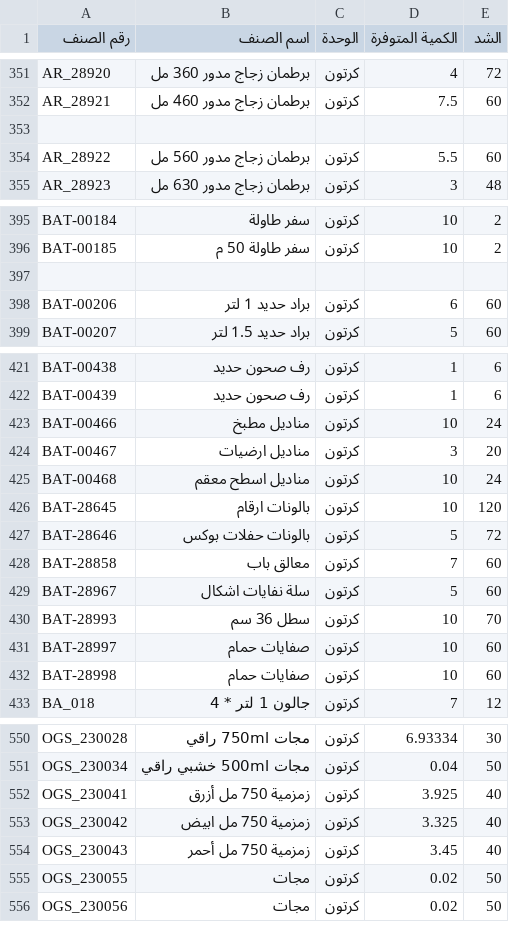
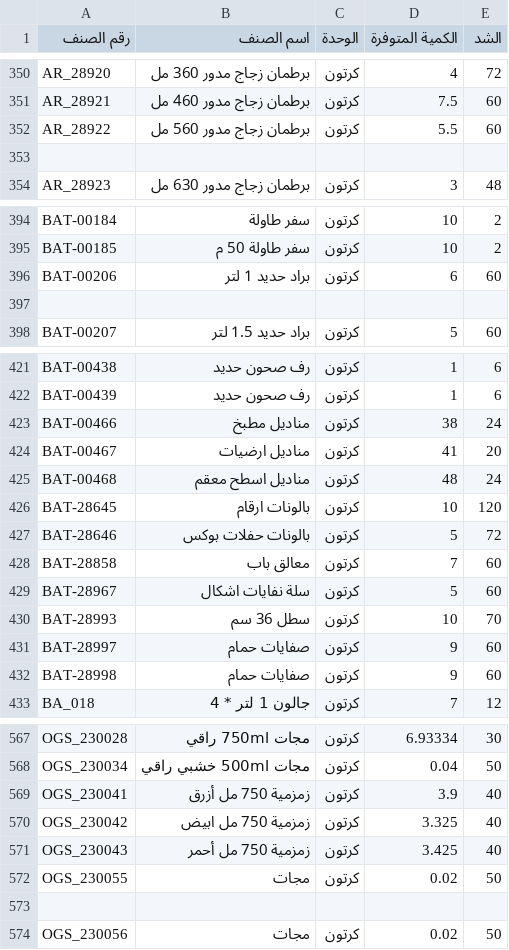
Before and after one commit to al-hzmi/inventory-system, a TSV file: data/riyadh.tsv, drawn as a sheet; only a part is shown, gaps mark what is left out; the diff covers the shown part only.

```diff
--- a/data/riyadh.tsv
+++ b/data/riyadh.tsv
@@ -352,4 +351,4 @@ AR_28920	برطمان زجاج مدور 360 مل	كرتون	4	72
 AR_28921	برطمان زجاج مدور 460 مل	كرتون	7.5	60			
+AR_28922	برطمان زجاج مدور 560 مل	كرتون	5.5	60			
 							
-AR_28922	برطمان زجاج مدور 560 مل	كرتون	5.5	60			
 AR_28923	برطمان زجاج مدور 630 مل	كرتون	3	48			
@@ -396,4 +395,4 @@ BAT-00184	سفر طاولة	كرتون	10	2
 BAT-00185	سفر طاولة 50 م	كرتون	10	2			
+BAT-00206	براد حديد 1 لتر	كرتون	6	60			
 							
-BAT-00206	براد حديد 1 لتر	كرتون	6	60			
 BAT-00207	براد حديد 1.5 لتر	كرتون	5	60			
@@ -422,5 +422,5 @@ BAT-00438	رف صحون حديد	كرتون	1	6
 BAT-00439	رف صحون حديد	كرتون	1	6			
-BAT-00466	مناديل مطبخ	كرتون	10	24			
-BAT-00467	مناديل ارضيات	كرتون	3	20			
-BAT-00468	مناديل اسطح معقم	كرتون	10	24			
+BAT-00466	مناديل مطبخ	كرتون	38	24			
+BAT-00467	مناديل ارضيات	كرتون	41	20			
+BAT-00468	مناديل اسطح معقم	كرتون	48	24			
 BAT-28645	بالونات ارقام	كرتون	10	120			
@@ -430,4 +430,4 @@ BAT-28967	سلة نفايات اشكال	كرتون	5	60
 BAT-28993	سطل 36 سم	كرتون	10	70			
-BAT-28997	صفايات حمام	كرتون	10	60			
-BAT-28998	صفايات حمام	كرتون	10	60			
+BAT-28997	صفايات حمام	كرتون	9	60			
+BAT-28998	صفايات حمام	كرتون	9	60			
 BA_018	جالون 1 لتر * 4	كرتون	7	12			
@@ -551,6 +568,7 @@ OGS_230028	مجات 750ml راقي	كرتون	6.93334	30
 OGS_230034	مجات 500ml خشبي راقي	كرتون	0.04	50			
-OGS_230041	زمزمية 750 مل أزرق	كرتون	3.925	40			
+OGS_230041	زمزمية 750 مل أزرق	كرتون	3.9	40			
 OGS_230042	زمزمية 750 مل ابيض	كرتون	3.325	40			
-OGS_230043	زمزمية 750 مل أحمر	كرتون	3.45	40			
+OGS_230043	زمزمية 750 مل أحمر	كرتون	3.425	40			
 OGS_230055	مجات	كرتون	0.02	50			
+							
 OGS_230056	مجات	كرتون	0.02	50			
```
Also changed, not shown: 21 added rows, 3 removed rows and 13 edited cells elsewhere in this file.
